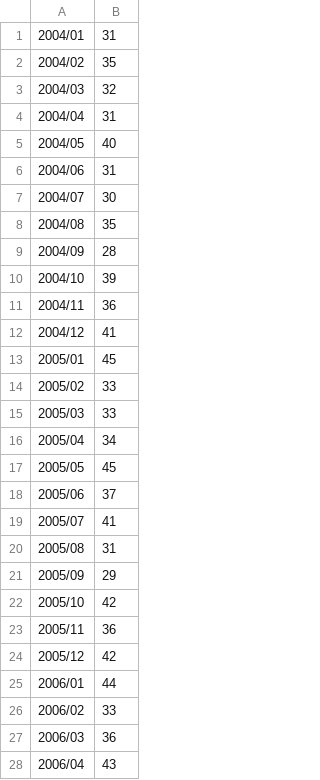
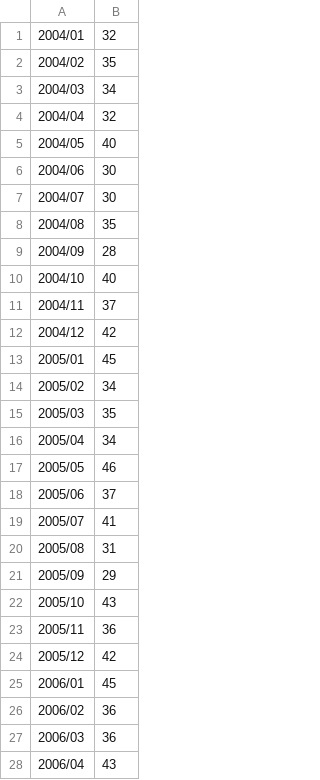
Before and after one commit to Anthonymcqueen21/github-viz, a CSV file: data_mining/scripts(webapp_version)/GoogleTrendsData/Pacman/Pacman_trend_cleaned.csv, drawn as a sheet; only a part is shown; the diff covers the shown part only.

```diff
--- a/data_mining/scripts(webapp_version)/GoogleTrendsData/Pacman/Pacman_trend_cleaned.csv
+++ b/data_mining/scripts(webapp_version)/GoogleTrendsData/Pacman/Pacman_trend_cleaned.csv
@@ -1,7 +1,7 @@
-2004/01,31
+2004/01,32
 2004/02,35
-2004/03,32
-2004/04,31
+2004/03,34
+2004/04,32
 2004/05,40
-2004/06,31
+2004/06,30
 2004/07,30
@@ -9,10 +9,10 @@
 2004/09,28
-2004/10,39
-2004/11,36
-2004/12,41
+2004/10,40
+2004/11,37
+2004/12,42
 2005/01,45
-2005/02,33
-2005/03,33
+2005/02,34
+2005/03,35
 2005/04,34
-2005/05,45
+2005/05,46
 2005/06,37
@@ -21,7 +21,7 @@
 2005/09,29
-2005/10,42
+2005/10,43
 2005/11,36
 2005/12,42
-2006/01,44
-2006/02,33
+2006/01,45
+2006/02,36
 2006/03,36
```
Also changed, not shown: 31 edited cells elsewhere in this file, data_mining/scripts(webapp_version)/GoogleTrendsData/Pacman/Pacman_trend.csv, data_mining/scripts(webapp_version)/GoogleTrendsData/pacman/pacman_trend.csv, 2 other files.
